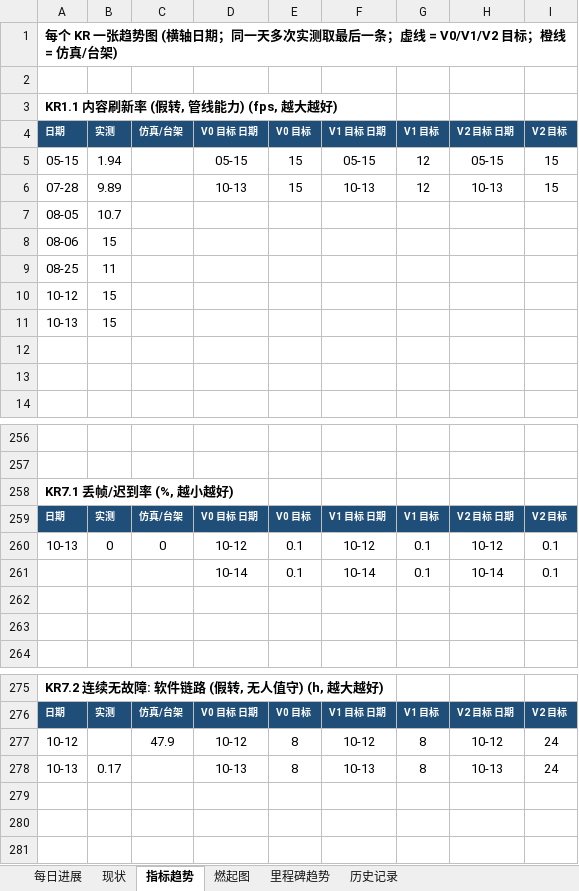
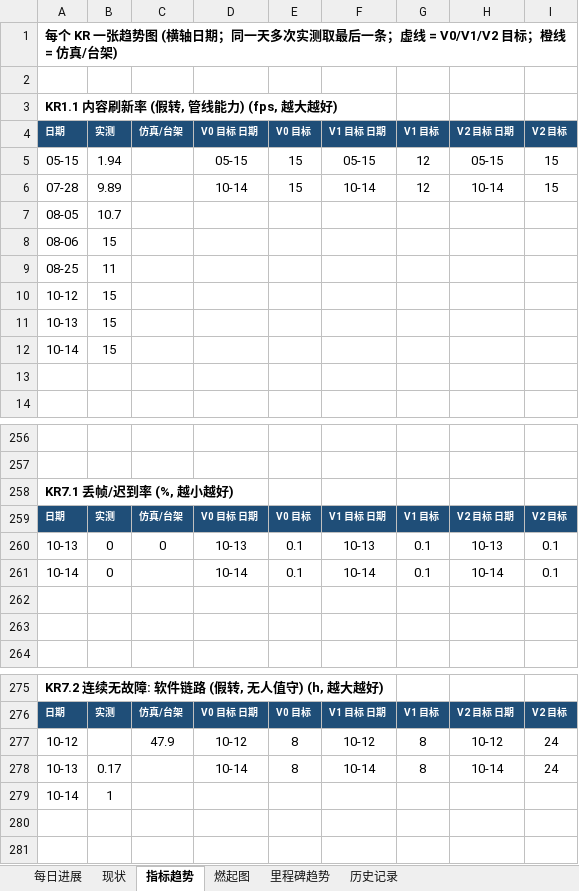
Before and after one commit to kiujkiu/zynq_pov, an Excel workbook: docs/progress/显性目的进度_2026-10-14.xlsx, sheet 指标趋势, drawn as a sheet; only a part is shown, gaps mark what is left out; values as stored, in another font and other column widths than the file's, no borders; charts and pictures not drawn; the diff names each change by its address in the sheet, - before the commit and + after, or states it on an @@ line.

```diff
--- a/docs/progress/显性目的进度_2026-10-14.xlsx (sheet 指标趋势)
+++ b/docs/progress/显性目的进度_2026-10-14.xlsx (sheet 指标趋势)
-D6: 10-13
+D6: 10-14
-F6: 10-13
+F6: 10-14
-H6: 10-13
+H6: 10-14
-row 12: (empty)
+row 12: 10-14 | 15
-D260: 10-12
+D260: 10-13
-F260: 10-12
+F260: 10-13
-H260: 10-12
+H260: 10-13
-A261: (empty)
+A261: 10-14
-B261: (empty)
+B261: 0
-D278: 10-13
+D278: 10-14
-F278: 10-13
+F278: 10-14
-H278: 10-13
+H278: 10-14
-row 279: (empty)
+row 279: 10-14 | 1
```
Also changed, not shown: sheet 历史记录, sheet 每日进展, sheet 现状, charts or pictures, 4 other files.
